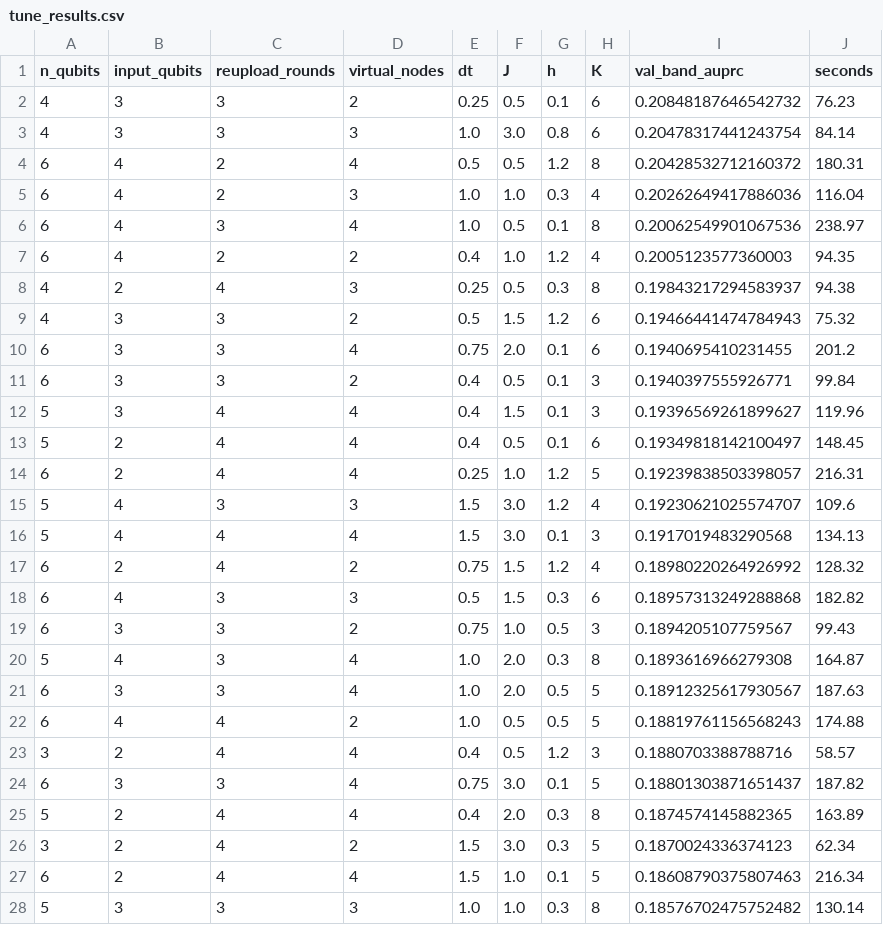
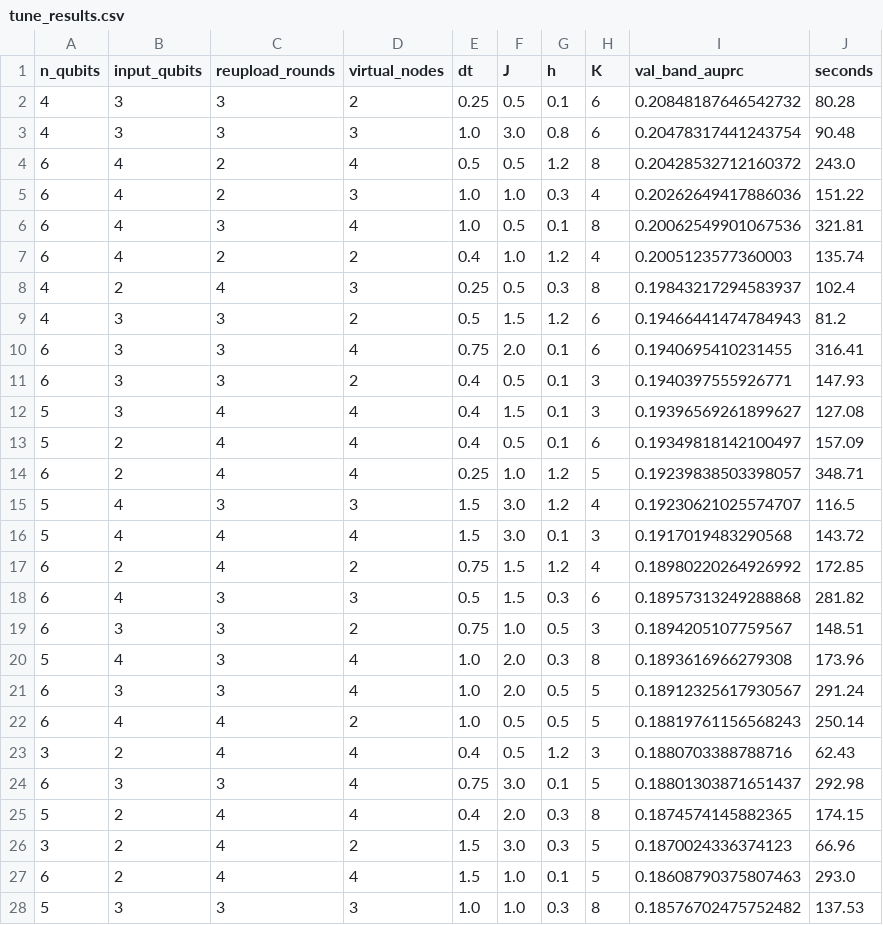
Before and after one commit to Syauqi-dotcom/Quantum-Reservoir_Fraud-Detection, a CSV file: experiments/ieee_uid_tune/tune_results.csv, drawn as a sheet; only a part is shown; the diff covers the shown part only.

```diff
--- a/experiments/ieee_uid_tune/tune_results.csv
+++ b/experiments/ieee_uid_tune/tune_results.csv
@@ -1,28 +1,28 @@
 n_qubits,input_qubits,reupload_rounds,virtual_nodes,dt,J,h,K,val_band_auprc,seconds
-4,3,3,2,0.25,0.5,0.1,6,0.20848187646542732,76.23
-4,3,3,3,1.0,3.0,0.8,6,0.20478317441243754,84.14
-6,4,2,4,0.5,0.5,1.2,8,0.20428532712160372,180.31
-6,4,2,3,1.0,1.0,0.3,4,0.20262649417886036,116.04
-6,4,3,4,1.0,0.5,0.1,8,0.20062549901067536,238.97
-6,4,2,2,0.4,1.0,1.2,4,0.2005123577360003,94.35
-4,2,4,3,0.25,0.5,0.3,8,0.19843217294583937,94.38
-4,3,3,2,0.5,1.5,1.2,6,0.19466441474784943,75.32
-6,3,3,4,0.75,2.0,0.1,6,0.1940695410231455,201.2
-6,3,3,2,0.4,0.5,0.1,3,0.1940397555926771,99.84
-5,3,4,4,0.4,1.5,0.1,3,0.19396569261899627,119.96
-5,2,4,4,0.4,0.5,0.1,6,0.19349818142100497,148.45
-6,2,4,4,0.25,1.0,1.2,5,0.19239838503398057,216.31
-5,4,3,3,1.5,3.0,1.2,4,0.19230621025574707,109.6
-5,4,4,4,1.5,3.0,0.1,3,0.1917019483290568,134.13
-6,2,4,2,0.75,1.5,1.2,4,0.18980220264926992,128.32
-6,4,3,3,0.5,1.5,0.3,6,0.18957313249288868,182.82
-6,3,3,2,0.75,1.0,0.5,3,0.1894205107759567,99.43
-5,4,3,4,1.0,2.0,0.3,8,0.1893616966279308,164.87
-6,3,3,4,1.0,2.0,0.5,5,0.18912325617930567,187.63
-6,4,4,2,1.0,0.5,0.5,5,0.18819761156568243,174.88
-3,2,4,4,0.4,0.5,1.2,3,0.1880703388788716,58.57
-6,3,3,4,0.75,3.0,0.1,5,0.18801303871651437,187.82
-5,2,4,4,0.4,2.0,0.3,8,0.1874574145882365,163.89
-3,2,4,2,1.5,3.0,0.3,5,0.1870024336374123,62.34
-6,2,4,4,1.5,1.0,0.1,5,0.18608790375807463,216.34
-5,3,3,3,1.0,1.0,0.3,8,0.18576702475752482,130.14
+4,3,3,2,0.25,0.5,0.1,6,0.20848187646542732,80.28
+4,3,3,3,1.0,3.0,0.8,6,0.20478317441243754,90.48
+6,4,2,4,0.5,0.5,1.2,8,0.20428532712160372,243.0
+6,4,2,3,1.0,1.0,0.3,4,0.20262649417886036,151.22
+6,4,3,4,1.0,0.5,0.1,8,0.20062549901067536,321.81
+6,4,2,2,0.4,1.0,1.2,4,0.2005123577360003,135.74
+4,2,4,3,0.25,0.5,0.3,8,0.19843217294583937,102.4
+4,3,3,2,0.5,1.5,1.2,6,0.19466441474784943,81.2
+6,3,3,4,0.75,2.0,0.1,6,0.1940695410231455,316.41
+6,3,3,2,0.4,0.5,0.1,3,0.1940397555926771,147.93
+5,3,4,4,0.4,1.5,0.1,3,0.19396569261899627,127.08
+5,2,4,4,0.4,0.5,0.1,6,0.19349818142100497,157.09
+6,2,4,4,0.25,1.0,1.2,5,0.19239838503398057,348.71
+5,4,3,3,1.5,3.0,1.2,4,0.19230621025574707,116.5
+5,4,4,4,1.5,3.0,0.1,3,0.1917019483290568,143.72
+6,2,4,2,0.75,1.5,1.2,4,0.18980220264926992,172.85
+6,4,3,3,0.5,1.5,0.3,6,0.18957313249288868,281.82
+6,3,3,2,0.75,1.0,0.5,3,0.1894205107759567,148.51
+5,4,3,4,1.0,2.0,0.3,8,0.1893616966279308,173.96
+6,3,3,4,1.0,2.0,0.5,5,0.18912325617930567,291.24
+6,4,4,2,1.0,0.5,0.5,5,0.18819761156568243,250.14
+3,2,4,4,0.4,0.5,1.2,3,0.1880703388788716,62.43
+6,3,3,4,0.75,3.0,0.1,5,0.18801303871651437,292.98
+5,2,4,4,0.4,2.0,0.3,8,0.1874574145882365,174.15
+3,2,4,2,1.5,3.0,0.3,5,0.1870024336374123,66.96
+6,2,4,4,1.5,1.0,0.1,5,0.18608790375807463,293.0
+5,3,3,3,1.0,1.0,0.3,8,0.18576702475752482,137.53
```
Also changed, not shown: 13 edited cells elsewhere in this file, 1 other file.
